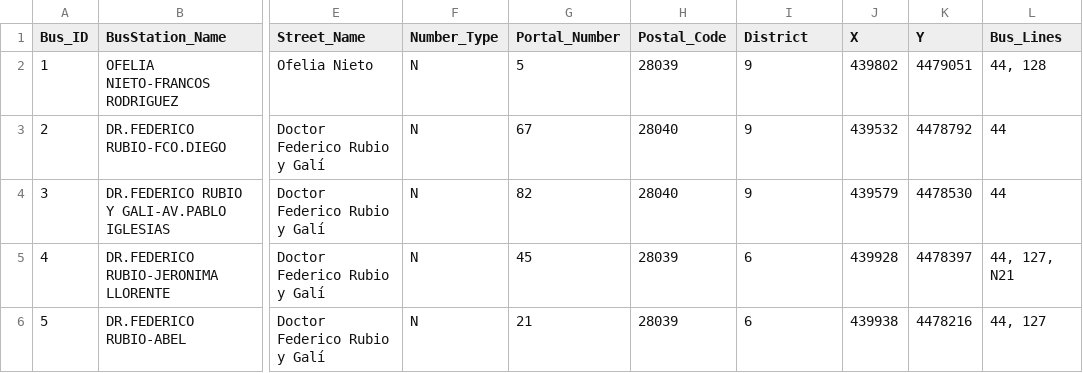
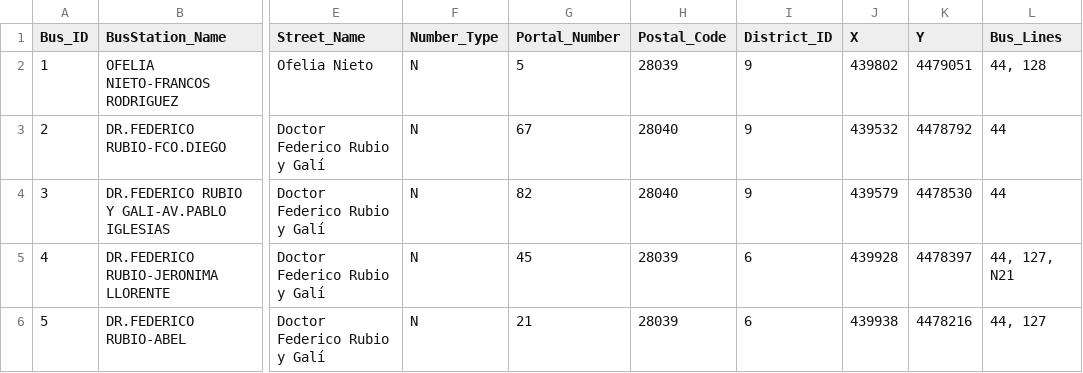
Before and after one commit to scipi0n/Curso2021-2022, a CSV file: HandsOn/Group13/csv/Autobuses_Urbanos_de_Madrid-updated.csv, drawn as a sheet; only a part is shown, gaps mark what is left out; the diff names each change by its address in the sheet, - before the commit and + after, or states it on an @@ line.

Commit message:
HandsOn 4 Group13 + Some corrections

```diff
--- a/HandsOn/Group13/csv/Autobuses_Urbanos_de_Madrid-updated.csv
+++ b/HandsOn/Group13/csv/Autobuses_Urbanos_de_Madrid-updated.csv
-I1: District
+I1: District_ID
```
Also changed, not shown: 4 other files.
